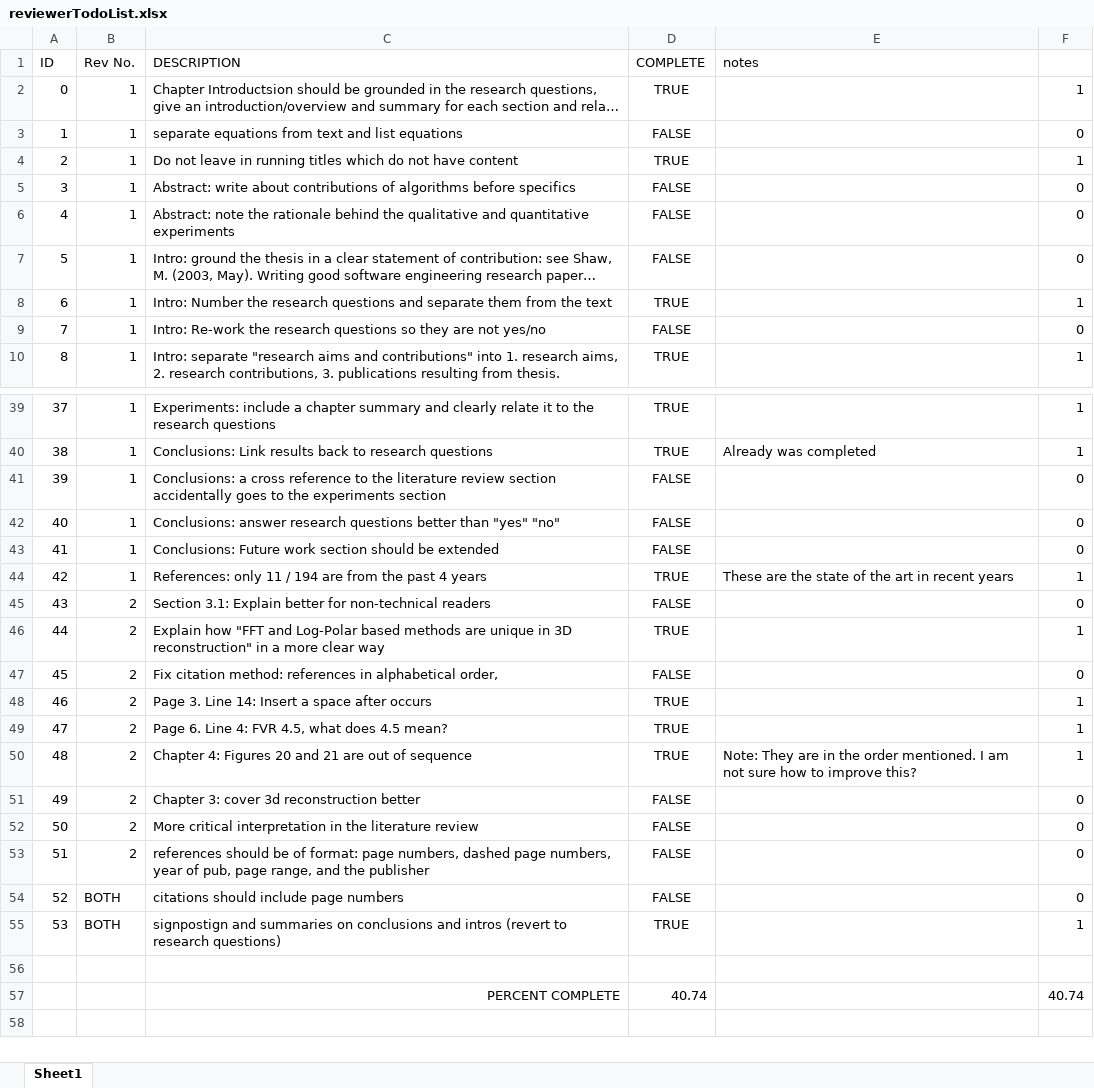
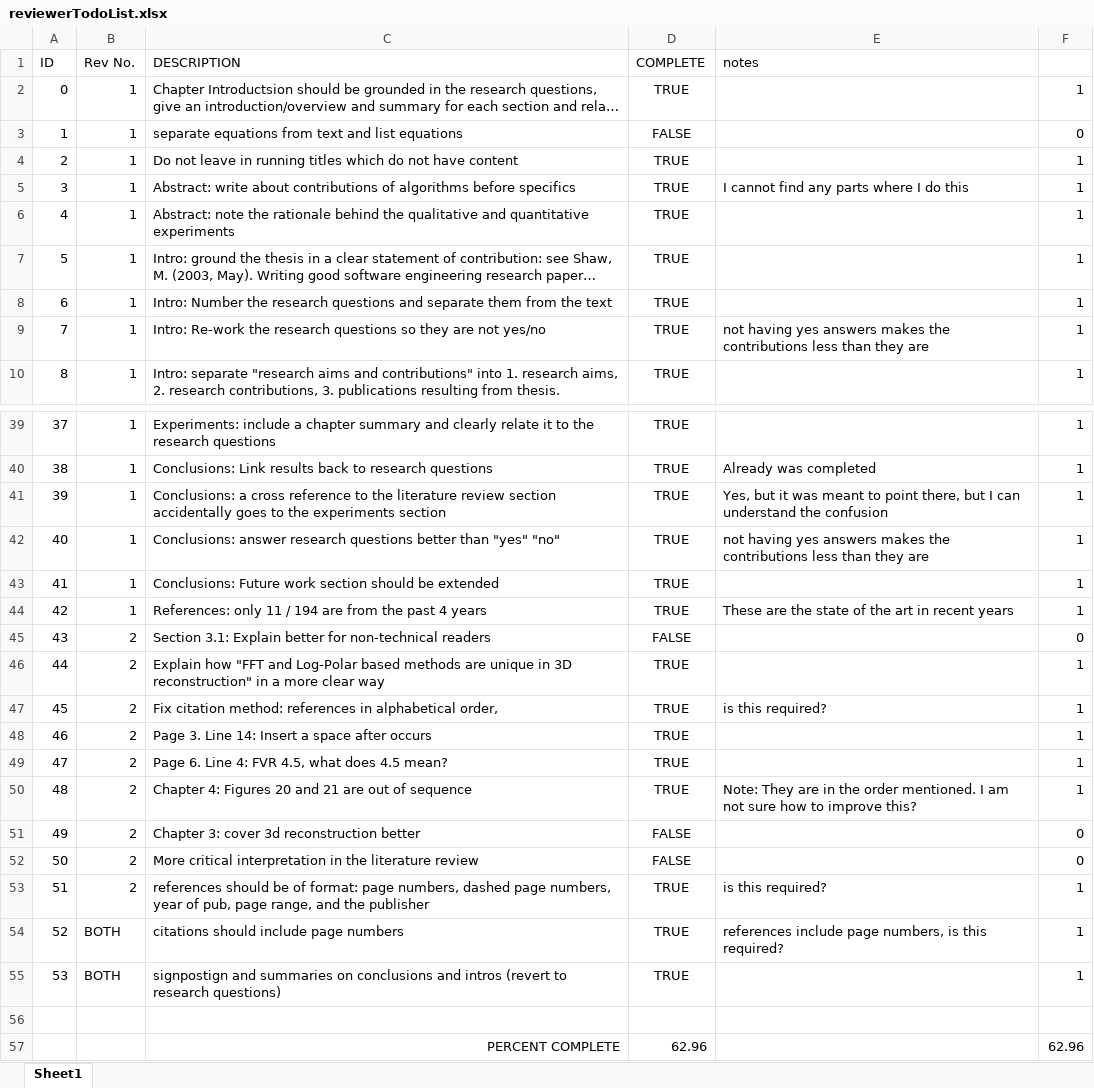
Before and after one commit to lukes611/phdThesis, an Excel workbook: reviewerTodoList.xlsx, sheet Sheet1, drawn as a sheet; only a part is shown, gaps mark what is left out; long unchanged cells end in …; values as stored, in another font and other column widths than the file's, no borders; conditional formats not drawn; removed rows and columns are numbered as before the commit, all else as after; the diff covers the shown part only; the diff names each change by its address in the sheet, - before the commit and + after, or states it on an @@ line.

```diff
--- a/reviewerTodoList.xlsx (sheet Sheet1)
+++ b/reviewerTodoList.xlsx (sheet Sheet1)
-D5:D7 (COMPLETE): FALSE
+D5:D7 (COMPLETE): TRUE
-E5 (notes): (empty)
+E5 (notes): I cannot find any parts where I do this
-F5:F7: 0
+F5:F7: 1
-D9 (COMPLETE): FALSE
+D9 (COMPLETE): TRUE
-E9 (notes): (empty)
+E9 (notes): not having yes answers makes the contributions less than they are
-F9: 0
+F9: 1
-D41:D43 (COMPLETE): FALSE
+D41:D43 (COMPLETE): TRUE
-E41 (notes): (empty)
+E41 (notes): Yes, but it was meant to point there, but I can understand the confusion
-F41:F43: 0
+F41:F43: 1
-E42 (notes): (empty)
+E42 (notes): not having yes answers makes the contributions less than they are
-D47 (COMPLETE): FALSE
+D47 (COMPLETE): TRUE
-E47 (notes): (empty)
+E47 (notes): is this required?
-F47: 0
+F47: 1
-D53:D54 (COMPLETE): FALSE
+D53:D54 (COMPLETE): TRUE
-E53 (notes): (empty)
+E53 (notes): is this required?
-F53:F54: 0
+F53:F54: 1
-E54 (notes): (empty)
+E54 (notes): references include page numbers, is this required?
-row 57:  |  | PERCENT COMPLETE | 40.74 |  | 40.74
+row 57:  |  | PERCENT COMPLETE | 62.96 |  | 62.96
```
Also changed, not shown: 5 edited cells elsewhere in this sheet, 4 other files.
